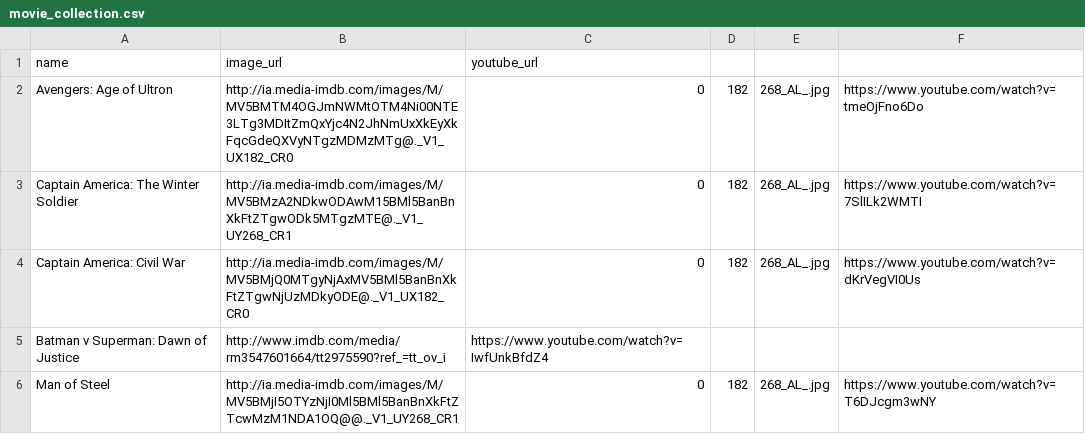
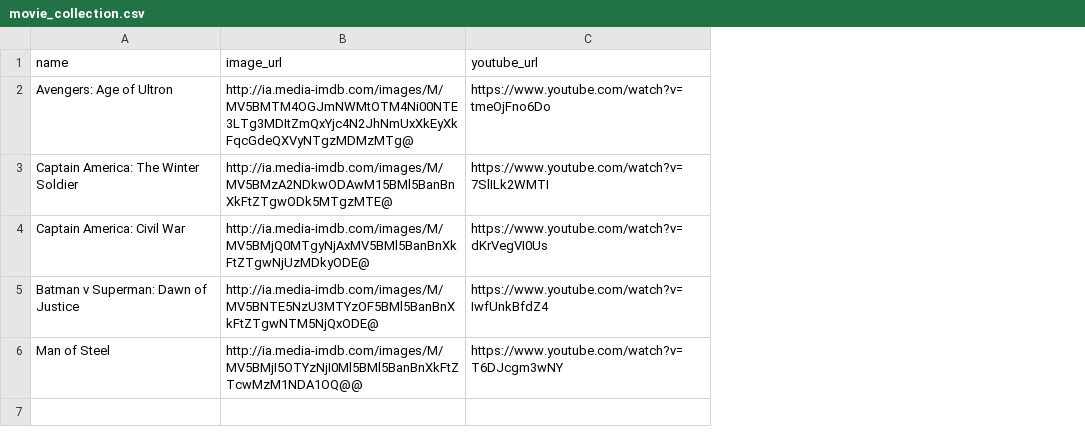
Before and after one commit to mascot6699/udacity-full-stack, a CSV file: Movie Trailer Website/data/movie_collection.csv, drawn as a sheet; removed rows and columns are numbered as before the commit, all else as after; the diff names each change by its address in the sheet, - before the commit and + after, or states it on an @@ line.

Commit message:
Corrects image url which corrupted the csv file

```diff
--- a/Movie Trailer Website/data/movie_collection.csv
+++ b/Movie Trailer Website/data/movie_collection.csv
-column B (image_url), rows 2-6: http://ia.media-imdb.com/images/M/MV5BMTM4OGJmNWMtOTM4Ni00NTE3LTg3MDItZmQxYjc4N2JhNmUxXkEyXkFqcGdeQXVyNTgzMDMzMTg@._V1_UX182_CR0 | http://ia.media-imdb.com/images/M/MV5BMzA2NDkwODAwM15BMl5BanBnXkFtZTgwODk5MTgzMTE@._V1_UY268_CR1 | http://ia.media-imdb.com/images/M/MV5BMjQ0MTgyNjAxMV5BMl5BanBnXkFtZTgwNjUzMDkyODE@._V1_UX182_CR0 | http://www.imdb.com/media/rm3547601664/tt2975590?ref_=tt_ov_i | http://ia.media-imdb.com/images/M/MV5BMjI5OTYzNjI0Ml5BMl5BanBnXkFtZTcwMzM1NDA1OQ@@._V1_UY268_CR1
-column C (youtube_url), rows 2-6: 0 | 0 | 0 | https://www.youtube.com/watch?v=IwfUnkBfdZ4 | 0
-column D, rows 2-6: 182 | 182 | 182 |  | 182
-column E, rows 2-6: 268_AL_.jpg | 268_AL_.jpg | 268_AL_.jpg |  | 268_AL_.jpg
+column B (image_url), rows 2-6: http://ia.media-imdb.com/images/M/MV5BMTM4OGJmNWMtOTM4Ni00NTE3LTg3MDItZmQxYjc4N2JhNmUxXkEyXkFqcGdeQXVyNTgzMDMzMTg@ | http://ia.media-imdb.com/images/M/MV5BMzA2NDkwODAwM15BMl5BanBnXkFtZTgwODk5MTgzMTE@ | http://ia.media-imdb.com/images/M/MV5BMjQ0MTgyNjAxMV5BMl5BanBnXkFtZTgwNjUzMDkyODE@ | http://ia.media-imdb.com/images/M/MV5BNTE5NzU3MTYzOF5BMl5BanBnXkFtZTgwNTM5NjQxODE@ | http://ia.media-imdb.com/images/M/MV5BMjI5OTYzNjI0Ml5BMl5BanBnXkFtZTcwMzM1NDA1OQ@@
-C1: (empty)
+C1: youtube_url
-C5 (youtube_url): (empty)
+C5 (youtube_url): https://www.youtube.com/watch?v=IwfUnkBfdZ4
```
